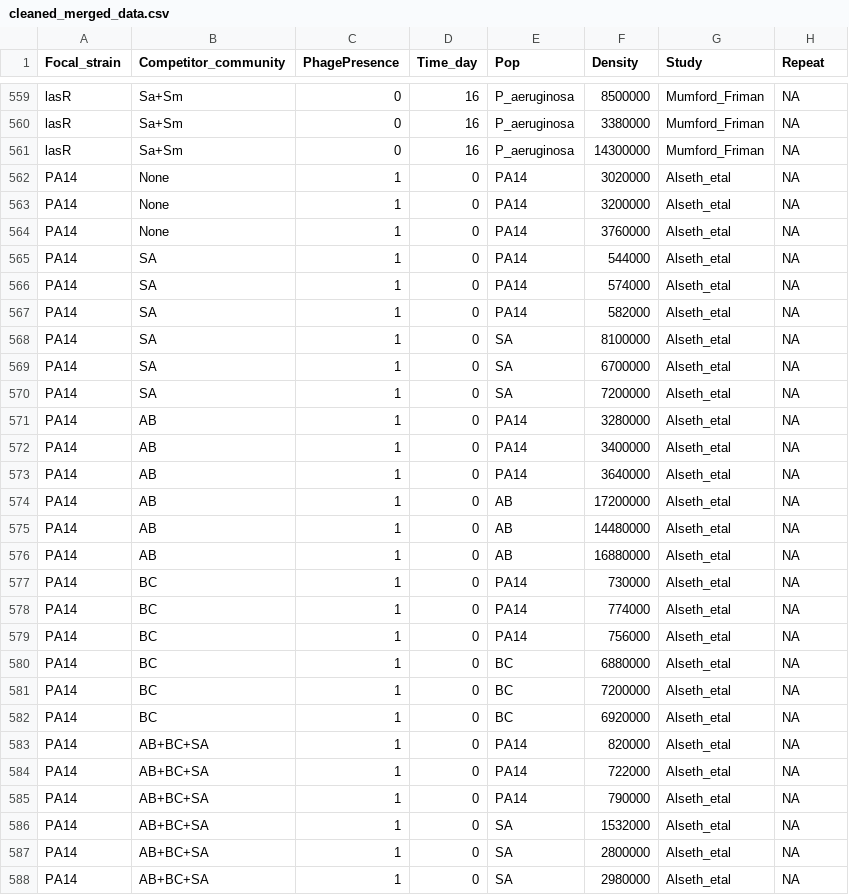
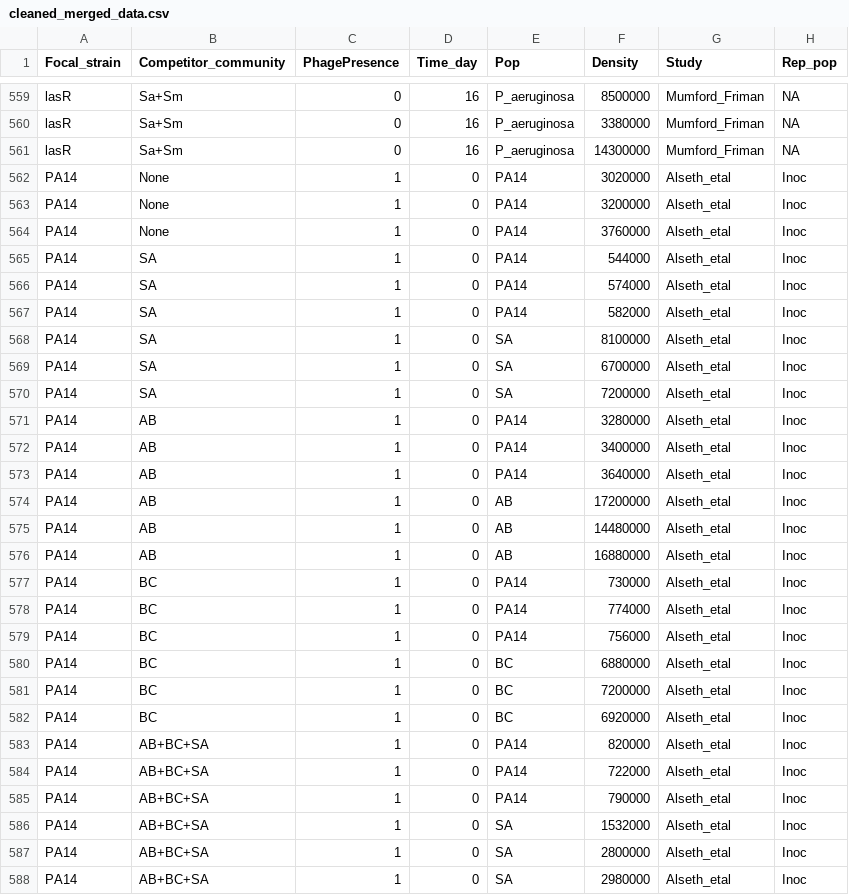
Before and after one commit to mikeblazanin/phage-community-review, a CSV file: Clean_data/cleaned_merged_data.csv, drawn as a sheet; only a part is shown, gaps mark what is left out; the diff covers the shown part only.

Commit message:
Added repeat (Rep_pop) info to Alseth

```diff
--- a/Clean_data/cleaned_merged_data.csv
+++ b/Clean_data/cleaned_merged_data.csv
@@ -1 +1 @@
-"Focal_strain","Competitor_community","PhagePresence","Time_day","Pop","Density","Study","Repeat"
+"Focal_strain","Competitor_community","PhagePresence","Time_day","Pop","Density","Study","Rep_pop"
@@ -561,28 +561,28 @@
 "lasR","Sa+Sm",0,16,"P_aeruginosa",14300000,"Mumford_Friman",NA
-"PA14","None",1,0,"PA14",3020000,"Alseth_etal",NA
-"PA14","None",1,0,"PA14",3200000,"Alseth_etal",NA
-"PA14","None",1,0,"PA14",3760000,"Alseth_etal",NA
-"PA14","SA",1,0,"PA14",544000,"Alseth_etal",NA
-"PA14","SA",1,0,"PA14",574000,"Alseth_etal",NA
-"PA14","SA",1,0,"PA14",582000,"Alseth_etal",NA
-"PA14","SA",1,0,"SA",8100000,"Alseth_etal",NA
-"PA14","SA",1,0,"SA",6700000,"Alseth_etal",NA
-"PA14","SA",1,0,"SA",7200000,"Alseth_etal",NA
-"PA14","AB",1,0,"PA14",3280000,"Alseth_etal",NA
-"PA14","AB",1,0,"PA14",3400000,"Alseth_etal",NA
-"PA14","AB",1,0,"PA14",3640000,"Alseth_etal",NA
-"PA14","AB",1,0,"AB",17200000,"Alseth_etal",NA
-"PA14","AB",1,0,"AB",14480000,"Alseth_etal",NA
-"PA14","AB",1,0,"AB",16880000,"Alseth_etal",NA
-"PA14","BC",1,0,"PA14",730000,"Alseth_etal",NA
-"PA14","BC",1,0,"PA14",774000,"Alseth_etal",NA
-"PA14","BC",1,0,"PA14",756000,"Alseth_etal",NA
-"PA14","BC",1,0,"BC",6880000,"Alseth_etal",NA
-"PA14","BC",1,0,"BC",7200000,"Alseth_etal",NA
-"PA14","BC",1,0,"BC",6920000,"Alseth_etal",NA
-"PA14","AB+BC+SA",1,0,"PA14",820000,"Alseth_etal",NA
-"PA14","AB+BC+SA",1,0,"PA14",722000,"Alseth_etal",NA
-"PA14","AB+BC+SA",1,0,"PA14",790000,"Alseth_etal",NA
-"PA14","AB+BC+SA",1,0,"SA",1532000,"Alseth_etal",NA
-"PA14","AB+BC+SA",1,0,"SA",2800000,"Alseth_etal",NA
-"PA14","AB+BC+SA",1,0,"SA",2980000,"Alseth_etal",NA
+"PA14","None",1,0,"PA14",3020000,"Alseth_etal","Inoc"
+"PA14","None",1,0,"PA14",3200000,"Alseth_etal","Inoc"
+"PA14","None",1,0,"PA14",3760000,"Alseth_etal","Inoc"
+"PA14","SA",1,0,"PA14",544000,"Alseth_etal","Inoc"
+"PA14","SA",1,0,"PA14",574000,"Alseth_etal","Inoc"
+"PA14","SA",1,0,"PA14",582000,"Alseth_etal","Inoc"
+"PA14","SA",1,0,"SA",8100000,"Alseth_etal","Inoc"
+"PA14","SA",1,0,"SA",6700000,"Alseth_etal","Inoc"
+"PA14","SA",1,0,"SA",7200000,"Alseth_etal","Inoc"
+"PA14","AB",1,0,"PA14",3280000,"Alseth_etal","Inoc"
+"PA14","AB",1,0,"PA14",3400000,"Alseth_etal","Inoc"
+"PA14","AB",1,0,"PA14",3640000,"Alseth_etal","Inoc"
+"PA14","AB",1,0,"AB",17200000,"Alseth_etal","Inoc"
+"PA14","AB",1,0,"AB",14480000,"Alseth_etal","Inoc"
+"PA14","AB",1,0,"AB",16880000,"Alseth_etal","Inoc"
+"PA14","BC",1,0,"PA14",730000,"Alseth_etal","Inoc"
+"PA14","BC",1,0,"PA14",774000,"Alseth_etal","Inoc"
+"PA14","BC",1,0,"PA14",756000,"Alseth_etal","Inoc"
+"PA14","BC",1,0,"BC",6880000,"Alseth_etal","Inoc"
+"PA14","BC",1,0,"BC",7200000,"Alseth_etal","Inoc"
+"PA14","BC",1,0,"BC",6920000,"Alseth_etal","Inoc"
+"PA14","AB+BC+SA",1,0,"PA14",820000,"Alseth_etal","Inoc"
+"PA14","AB+BC+SA",1,0,"PA14",722000,"Alseth_etal","Inoc"
+"PA14","AB+BC+SA",1,0,"PA14",790000,"Alseth_etal","Inoc"
+"PA14","AB+BC+SA",1,0,"SA",1532000,"Alseth_etal","Inoc"
+"PA14","AB+BC+SA",1,0,"SA",2800000,"Alseth_etal","Inoc"
+"PA14","AB+BC+SA",1,0,"SA",2980000,"Alseth_etal","Inoc"
```
Also changed, not shown: 6 edited cells elsewhere in this file, 1 other file.
